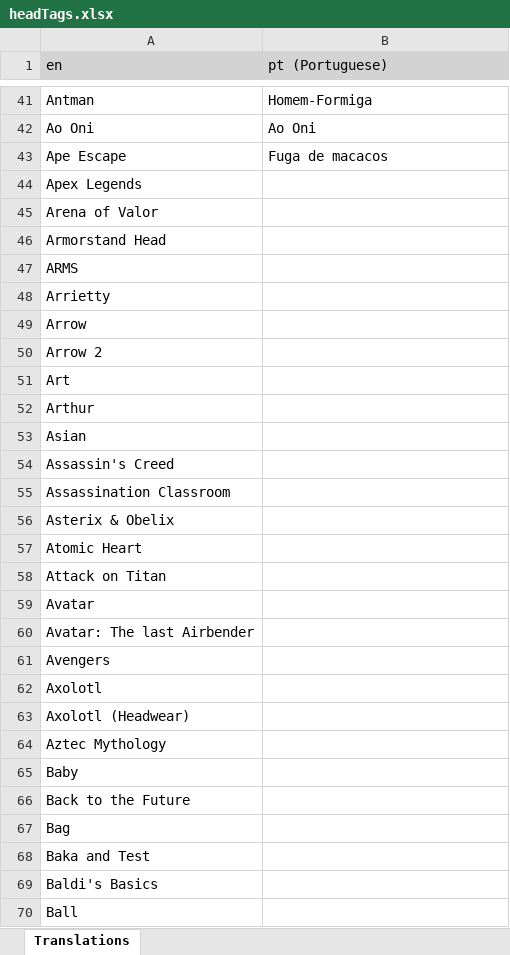
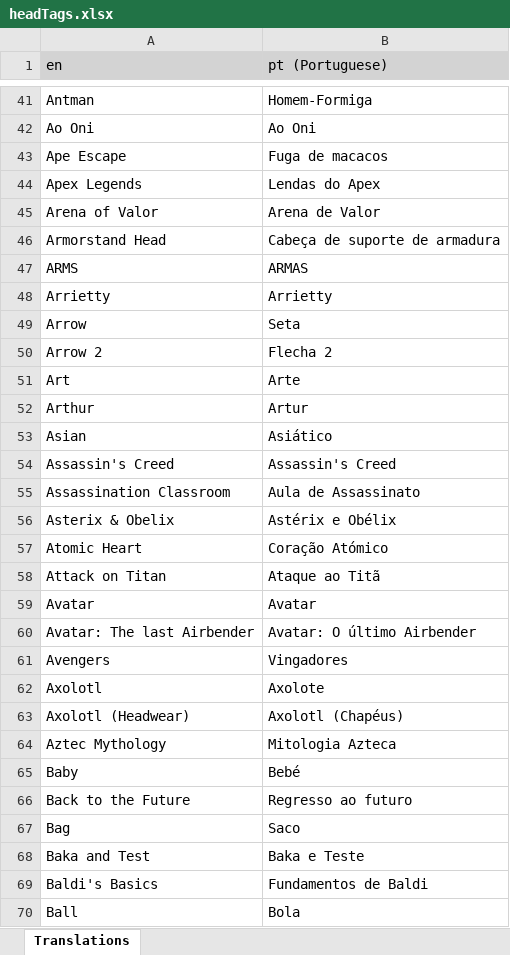
Before and after one commit to LordRazen/mchv2-translations-plugin, an Excel workbook: lang/pt/headTags.xlsx, sheet Translations, drawn as a sheet; only a part is shown, gaps mark what is left out; values as stored, in another font and other column widths than the file's, no borders; the diff covers the shown part only; the diff names each change by its address in the sheet, - before the commit and + after, or states it on an @@ line.

Commit message:
Update Translations

```diff
--- a/lang/pt/headTags.xlsx (sheet Translations)
+++ b/lang/pt/headTags.xlsx (sheet Translations)
-B44 (pt (Portuguese)): (empty)
+B44 (pt (Portuguese)): Lendas do Apex
-B45 (pt (Portuguese)): (empty)
+B45 (pt (Portuguese)): Arena de Valor
-B46 (pt (Portuguese)): (empty)
+B46 (pt (Portuguese)): Cabeça de suporte de armadura
-B47 (pt (Portuguese)): (empty)
+B47 (pt (Portuguese)): ARMAS
-B48 (pt (Portuguese)): (empty)
+B48 (pt (Portuguese)): Arrietty
-B49 (pt (Portuguese)): (empty)
+B49 (pt (Portuguese)): Seta
-B50 (pt (Portuguese)): (empty)
+B50 (pt (Portuguese)): Flecha 2
-B51 (pt (Portuguese)): (empty)
+B51 (pt (Portuguese)): Arte
-B52 (pt (Portuguese)): (empty)
+B52 (pt (Portuguese)): Artur
-B53 (pt (Portuguese)): (empty)
+B53 (pt (Portuguese)): Asiático
-B54 (pt (Portuguese)): (empty)
+B54 (pt (Portuguese)): Assassin's Creed
-B55 (pt (Portuguese)): (empty)
+B55 (pt (Portuguese)): Aula de Assassinato
-B56 (pt (Portuguese)): (empty)
+B56 (pt (Portuguese)): Astérix e Obélix
-B57 (pt (Portuguese)): (empty)
+B57 (pt (Portuguese)): Coração Atómico
-B58 (pt (Portuguese)): (empty)
+B58 (pt (Portuguese)): Ataque ao Titã
-B59 (pt (Portuguese)): (empty)
+B59 (pt (Portuguese)): Avatar
-B60 (pt (Portuguese)): (empty)
+B60 (pt (Portuguese)): Avatar: O último Airbender
-B61 (pt (Portuguese)): (empty)
+B61 (pt (Portuguese)): Vingadores
-B62 (pt (Portuguese)): (empty)
+B62 (pt (Portuguese)): Axolote
-B63 (pt (Portuguese)): (empty)
+B63 (pt (Portuguese)): Axolotl (Chapéus)
-B64 (pt (Portuguese)): (empty)
+B64 (pt (Portuguese)): Mitologia Azteca
-B65 (pt (Portuguese)): (empty)
+B65 (pt (Portuguese)): Bebé
-B66 (pt (Portuguese)): (empty)
+B66 (pt (Portuguese)): Regresso ao futuro
-B67 (pt (Portuguese)): (empty)
+B67 (pt (Portuguese)): Saco
-B68 (pt (Portuguese)): (empty)
+B68 (pt (Portuguese)): Baka e Teste
-B69 (pt (Portuguese)): (empty)
+B69 (pt (Portuguese)): Fundamentos de Baldi
-B70 (pt (Portuguese)): (empty)
+B70 (pt (Portuguese)): Bola
```
Also changed, not shown: 1099 edited cells elsewhere in this sheet, 2 other files.
